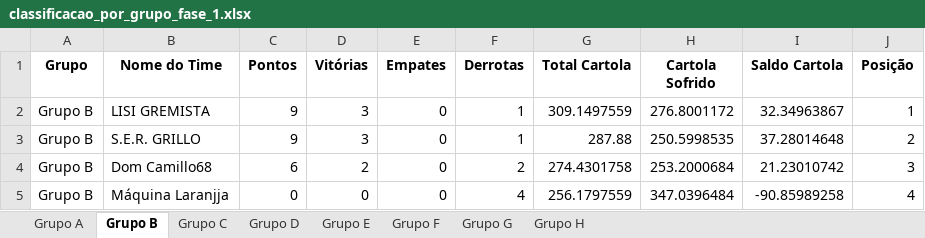
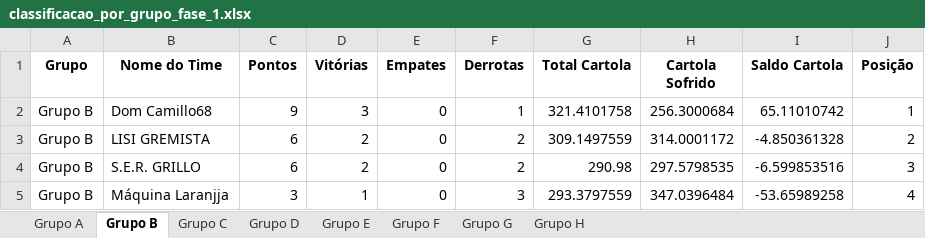
Before and after one commit to FernandoBC23/cartola_2026, an Excel workbook: libertadores/datasets_liberta/classificacao_por_grupo_fase_1.xlsx, sheet Grupo B, drawn as a sheet; values as stored, in another font and other column widths than the file's, no borders; removed rows and columns are numbered as before the commit, all else as after; the diff names each change by its address in the sheet, - before the commit and + after, or states it on an @@ line.

```diff
--- a/libertadores/datasets_liberta/classificacao_por_grupo_fase_1.xlsx (sheet Grupo B)
+++ b/libertadores/datasets_liberta/classificacao_por_grupo_fase_1.xlsx (sheet Grupo B)
+row 2: Grupo B | Dom Camillo68 | 9 | 3 | 0 | 1 | 321.4101758 | 256.3000684 | 65.11010742 | 1
-C3:C4 (Pontos): 9
+C3:C4 (Pontos): 6
-D3:D4 (Vitórias): 3
+D3:D4 (Vitórias): 2
-F3:F4 (Derrotas): 1
+F3:F4 (Derrotas): 2
-H3 (Cartola Sofrido): 276.8001172
+H3 (Cartola Sofrido): 314.0001172
-I3 (Saldo Cartola): 32.34963867
+I3 (Saldo Cartola): -4.850361328
-J3 (Posição): 1
+J3 (Posição): 2
-G4 (Total Cartola): 287.88
+G4 (Total Cartola): 290.98
-H4 (Cartola Sofrido): 250.5998535
+H4 (Cartola Sofrido): 297.5798535
-I4 (Saldo Cartola): 37.28014648
+I4 (Saldo Cartola): -6.599853516
-J4 (Posição): 2
+J4 (Posição): 3
-row 4: Grupo B | Dom Camillo68 | 6 | 2 | 0 | 2 | 274.4301758 | 253.2000684 | 21.23010742 | 3
-C5 (Pontos): 0
+C5 (Pontos): 3
-D5 (Vitórias): 0
+D5 (Vitórias): 1
-F5 (Derrotas): 4
+F5 (Derrotas): 3
-G5 (Total Cartola): 256.1797559
+G5 (Total Cartola): 293.3797559
-I5 (Saldo Cartola): -90.85989258
+I5 (Saldo Cartola): -53.65989258
```
Also changed, not shown: sheet Grupo F, sheet Grupo G, sheet Grupo H, sheet Grupo D, sheet Grupo C, sheet Grupo E, 1 more sheet, libertadores/datasets_liberta/resultados_fase_1.xlsx, liga_classica/datasets_liga_classica/Pontuacoes_Liga_Classica_Aluna_Completa.xlsx, 55 other files.
